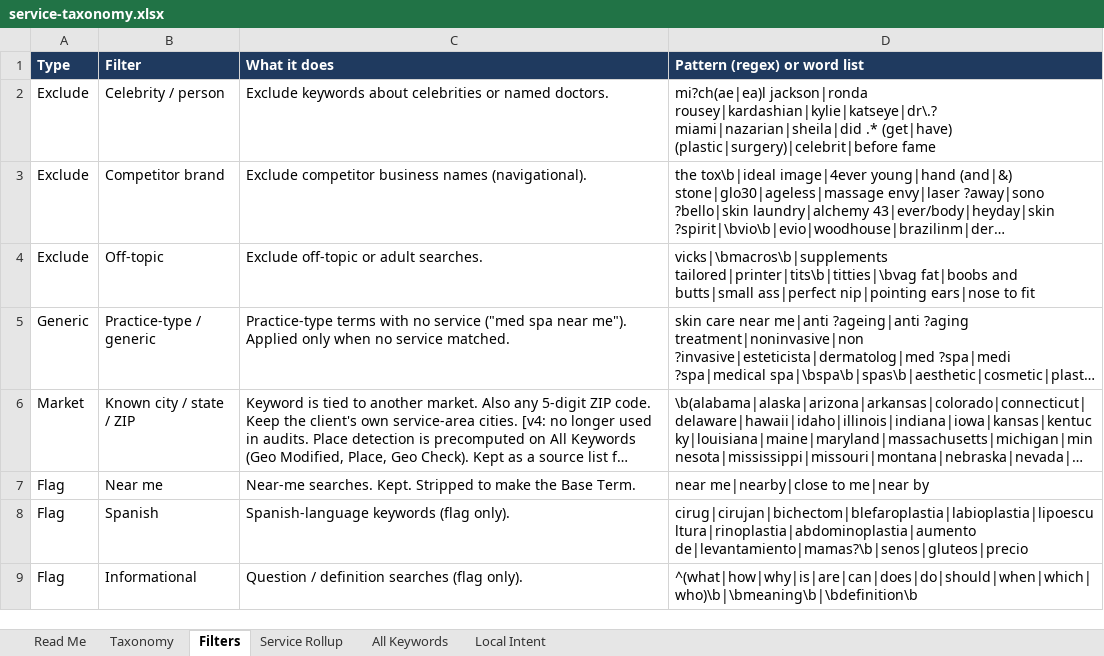
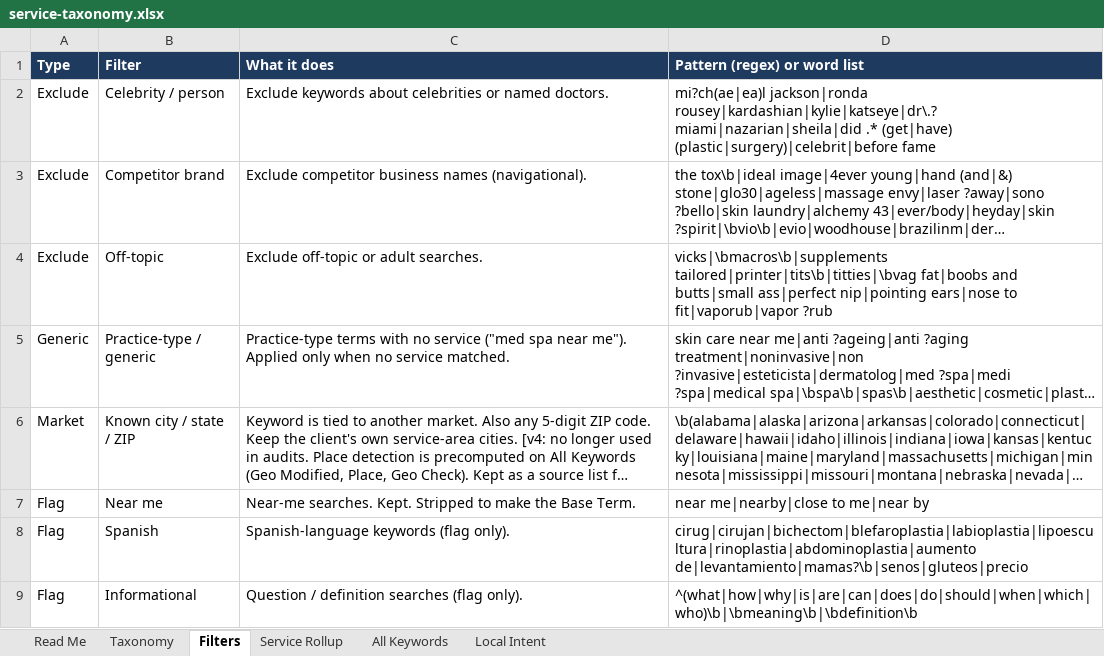
Before and after one commit to amandatjordan/mavan-skills, an Excel workbook: plugins/mavan-seo/skills/new-site-keyword-research/references/service-taxonomy.xlsx, sheet Filters, drawn as a sheet; only a part is shown; long unchanged cells end in …; values as stored, in another font and other column widths than the file's, no borders; the diff names each change by its address in the sheet, - before the commit and + after, or states it on an @@ line.

```diff
--- a/plugins/mavan-seo/skills/new-site-keyword-research/references/service-taxonomy.xlsx (sheet Filters)
+++ b/plugins/mavan-seo/skills/new-site-keyword-research/references/service-taxonomy.xlsx (sheet Filters)
-D4 (Pattern (regex) or word list): …ears|nose to fit
+D4 (Pattern (regex) or word list): …ears|nose to fit|vaporub|vapor ?rub
```
Also changed, not shown: sheet Taxonomy, sheet All Keywords, sheet Read Me, plugins/mavan-seo/skills/service-gap-audit/references/service-taxonomy.xlsx, 5 other files.
